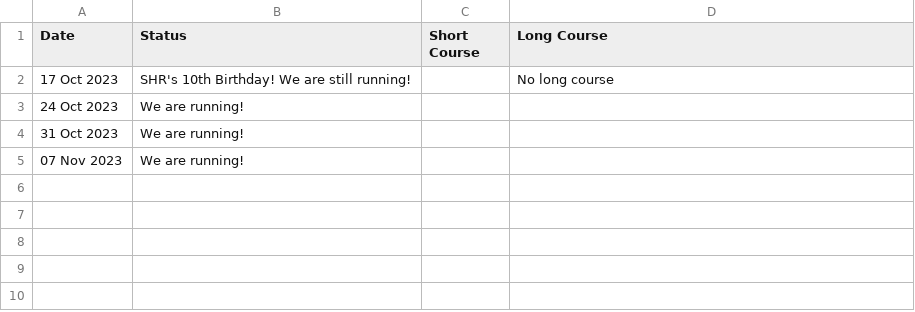
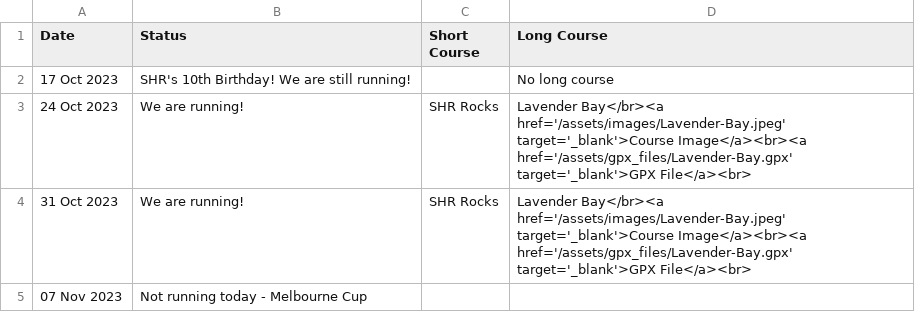
Before and after one commit to rwkura/rwkura.github.io, a CSV file: _data/dates.csv, drawn as a sheet.

```diff
--- a/_data/dates.csv
+++ b/_data/dates.csv
@@ -2,4 +2,4 @@
 17 Oct 2023,SHR's 10th Birthday! We are still running!,,No long course
-24 Oct 2023,We are running!,,
-31 Oct 2023,We are running!,,
-07 Nov 2023,We are running!,,
+24 Oct 2023,We are running!,SHR Rocks,Lavender Bay</br><a href='/assets/images/Lavender-Bay.jpeg' target='_blank'>Course Image</a><br><a href='/assets/gpx_files/Lavender-Bay.gpx' target='_blank'>GPX File</a><br>
+31 Oct 2023,We are running!,SHR Rocks,Lavender Bay</br><a href='/assets/images/Lavender-Bay.jpeg' target='_blank'>Course Image</a><br><a href='/assets/gpx_files/Lavender-Bay.gpx' target='_blank'>GPX File</a><br>
+07 Nov 2023,Not running today - Melbourne Cup,,
```
Also changed, not shown: 19 other files.
